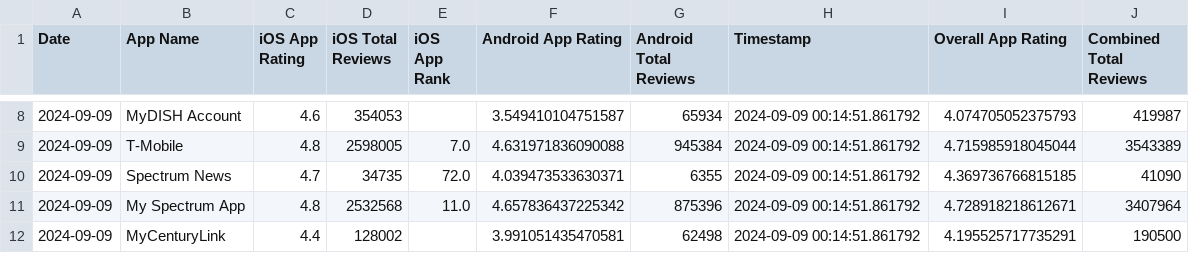
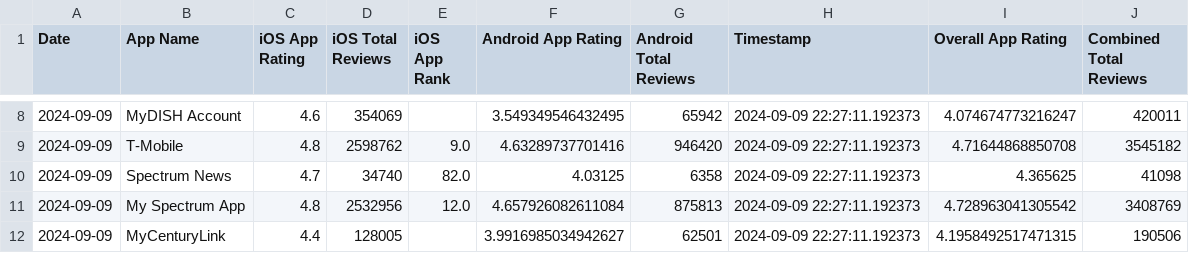
Before and after one commit to svp5506/App-Store-Stats-Scraper-V2, a CSV file: dataDetailed.csv, drawn as a sheet; only a part is shown, gaps mark what is left out; the diff covers the shown part only.

```diff
--- a/dataDetailed.csv
+++ b/dataDetailed.csv
@@ -8,5 +8,5 @@ Date,App Name,iOS App Rating,iOS Total Reviews,iOS App Rank,Android App Rating,A
-2024-09-09,MyDISH Account,4.6,354053,,3.549410104751587,65934,2024-09-09 00:14:51.861792,4.074705052375793,419987
-2024-09-09,T-Mobile,4.8,2598005,7.0,4.631971836090088,945384,2024-09-09 00:14:51.861792,4.715985918045044,3543389
-2024-09-09,Spectrum News,4.7,34735,72.0,4.039473533630371,6355,2024-09-09 00:14:51.861792,4.369736766815185,41090
-2024-09-09,My Spectrum App,4.8,2532568,11.0,4.657836437225342,875396,2024-09-09 00:14:51.861792,4.728918218612671,3407964
-2024-09-09,MyCenturyLink,4.4,128002,,3.991051435470581,62498,2024-09-09 00:14:51.861792,4.195525717735291,190500
+2024-09-09,MyDISH Account,4.6,354069,,3.549349546432495,65942,2024-09-09 22:27:11.192373,4.074674773216247,420011
+2024-09-09,T-Mobile,4.8,2598762,9.0,4.63289737701416,946420,2024-09-09 22:27:11.192373,4.71644868850708,3545182
+2024-09-09,Spectrum News,4.7,34740,82.0,4.03125,6358,2024-09-09 22:27:11.192373,4.365625,41098
+2024-09-09,My Spectrum App,4.8,2532956,12.0,4.657926082611084,875813,2024-09-09 22:27:11.192373,4.728963041305542,3408769
+2024-09-09,MyCenturyLink,4.4,128005,,3.9916985034942627,62501,2024-09-09 22:27:11.192373,4.1958492517471315,190506
```
Also changed, not shown: 141 edited cells elsewhere in this file.
